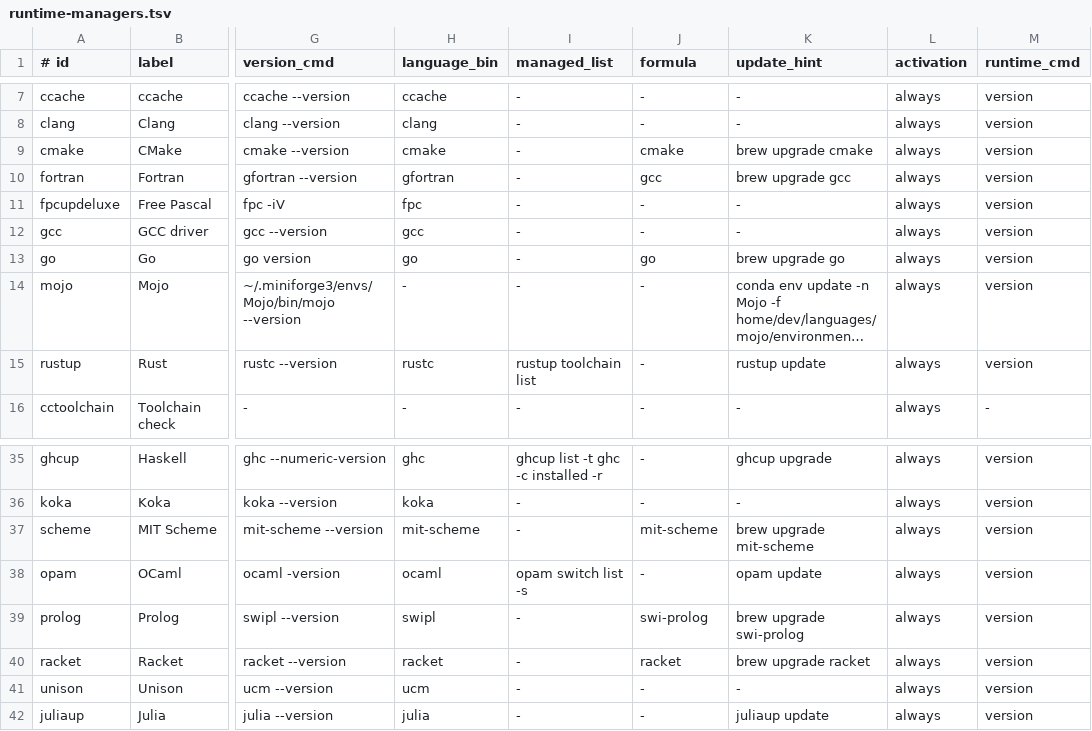
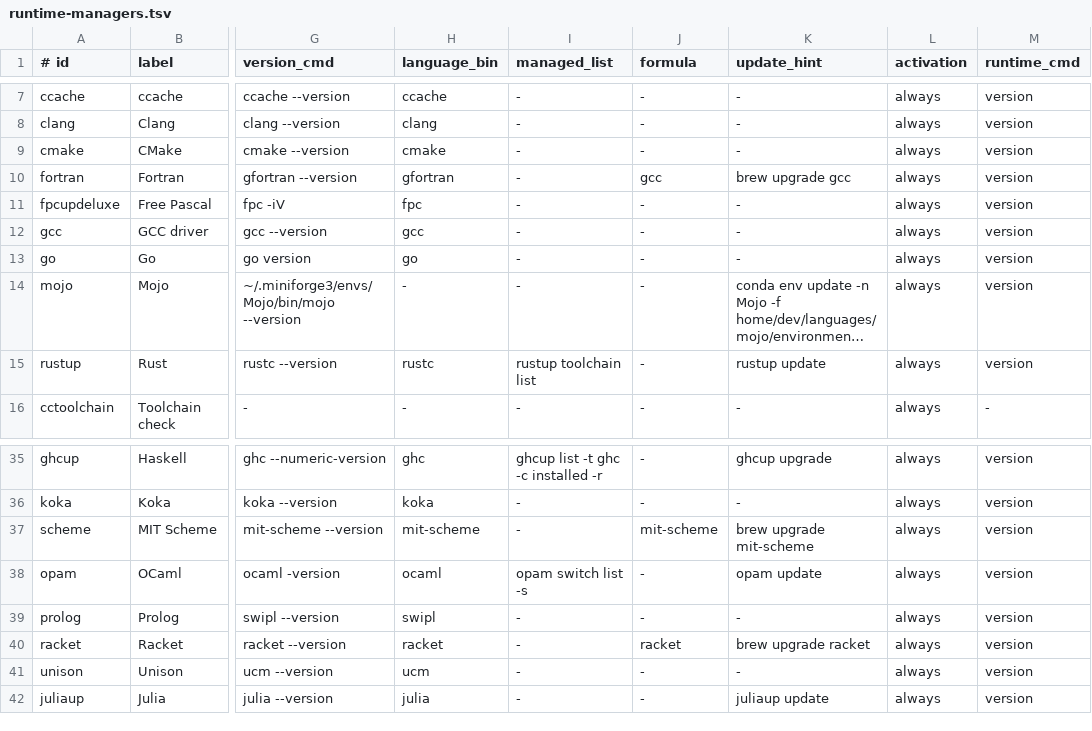
Before and after one commit to LCS-Dev-Ergos/Dotfiles, a TSV file: home/zsh/packages/runtime-managers.tsv, drawn as a sheet; only a part is shown, gaps mark what is left out; long unchanged cells end in …; the diff names each change by its address in the sheet, - before the commit and + after, or states it on an @@ line.

Commit message:
feat(dev): Move CMake, Ninja, Go, SWI-Prolog and fnm to Nix.
- Add home/dev/toolchains/buildsystems for CMake and Ninja, named to avoid the gitignored build/ pattern.
- Add Go pinned to go_1_27 and SWI-Prolog as language modules, and fnm to the JavaScript module.
- Stop declaring the Homebrew cmake, cmake-docs, ninja, go, swi-prolog and fnm formulae, and record why the rest stays.
- Point the dependency and devdoctor registries at the Nix packages.

```diff
--- a/home/zsh/packages/runtime-managers.tsv
+++ b/home/zsh/packages/runtime-managers.tsv
-J9 (formula): cmake
+J9 (formula): -
-K9 (update_hint): brew upgrade cmake
+K9 (update_hint): -
-J13 (formula): go
+J13 (formula): -
-K13 (update_hint): brew upgrade go
+K13 (update_hint): -
-J39 (formula): swi-prolog
+J39 (formula): -
-K39 (update_hint): brew upgrade swi-prolog
+K39 (update_hint): -
```
Also changed, not shown: home/zsh/packages/zsh-dependencies.tsv, 7 other files.
